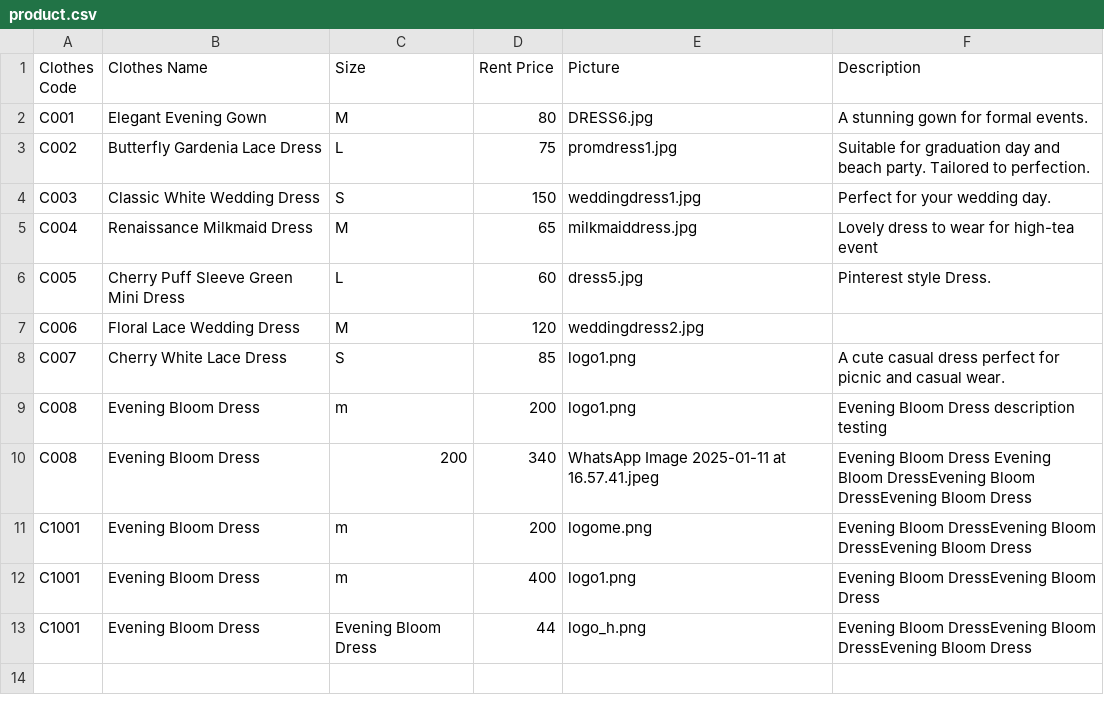
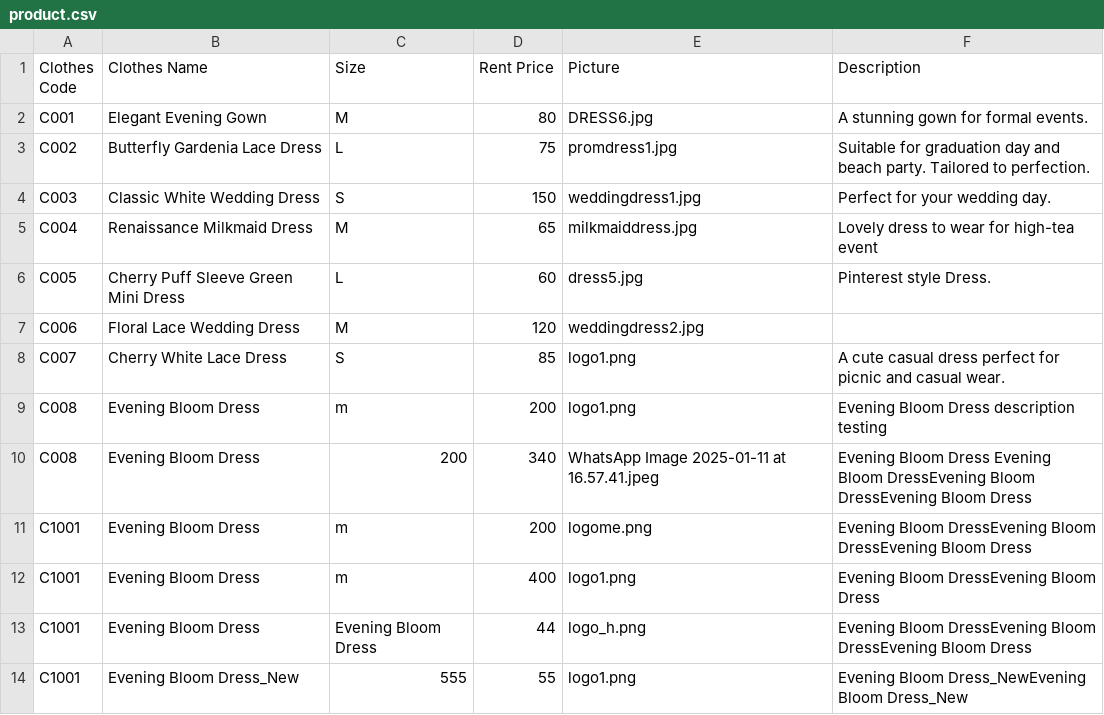
Before and after one commit to Helenooi/Helenooi-CAT201ProjectReactJS, a CSV file: public/public/product.csv, drawn as a sheet; the diff names each change by its address in the sheet, - before the commit and + after, or states it on an @@ line.

```diff
--- a/public/public/product.csv
+++ b/public/public/product.csv
+row 14: C1001 | Evening Bloom Dress_New | 555 | 55 | logo1.png | Evening Bloom Dress_NewEvening Bloom Dress_New
```
Also changed, not shown: public/public/users.csv, 3 other files.
